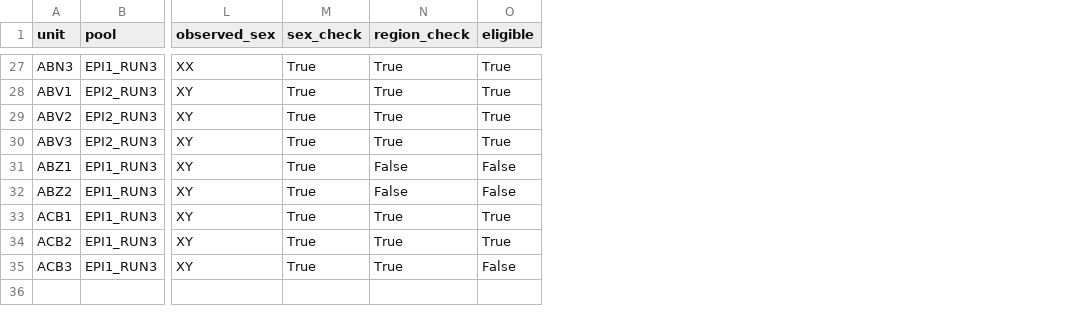
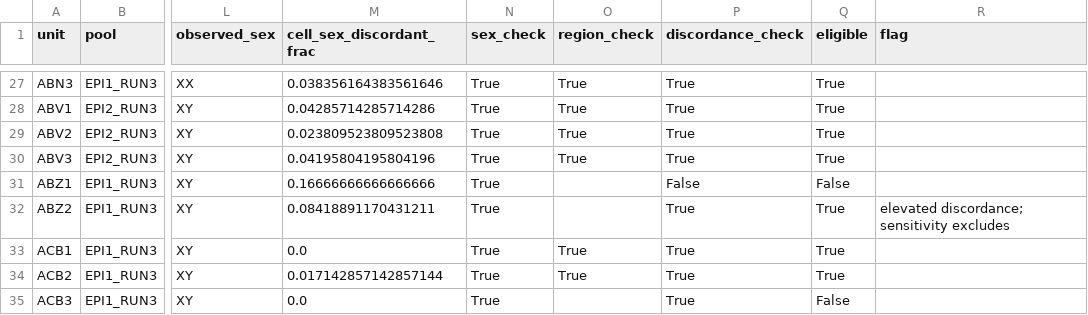
Before and after one commit to leezx/oncofetal_signature, a CSV file: step2_fetal_state/results/tables/Fawkner_hashtag_sample_checks.csv, drawn as a sheet; only a part is shown, gaps mark what is left out; addresses are those after the commit; the diff covers the shown part only; the diff names each change by its address in the sheet, - before the commit and + after, or states it on an @@ line.

```diff
--- a/step2_fetal_state/results/tables/Fawkner_hashtag_sample_checks.csv
+++ b/step2_fetal_state/results/tables/Fawkner_hashtag_sample_checks.csv
+column M (cell_sex_discordant_frac), rows 27-35: 0.038356164383561646 | 0.04285714285714286 | 0.023809523809523808 | 0.04195804195804196 | 0.16666666666666666 | 0.08418891170431211 | 0.0 | 0.017142857142857144 | 0.0
+column P (discordance_check), rows 27-35: True | True | True | True | False | True | True | True | True
+column R (flag), row 32: elevated discordance; sensitivity excludes
-O31:O32 (region_check): False
+O31:O32 (region_check): (empty)
-Q32 (eligible): False
+Q32 (eligible): True
-O35 (region_check): True
+O35 (region_check): (empty)
```
Also changed, not shown: 15 edited cells elsewhere in this file, 9 other files.
